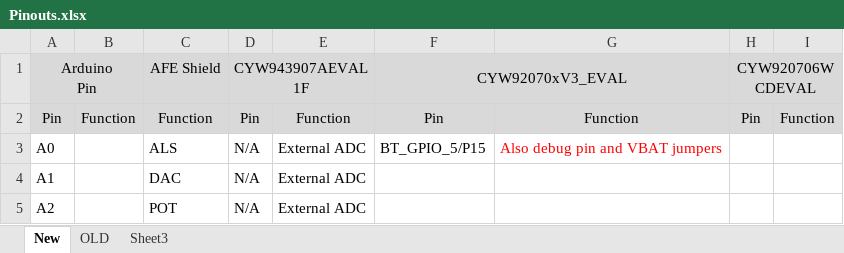
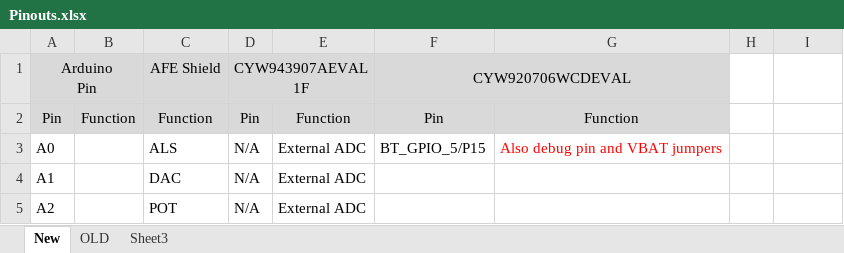
Before and after one commit to iotexpert/WW101, an Excel workbook: ww101-shield/Pinouts.xlsx, sheet New, drawn as a sheet; only a part is shown; values as stored, in another font and other column widths than the file's, no borders; the diff names each change by its address in the sheet, - before the commit and + after, or states it on an @@ line.

```diff
--- a/ww101-shield/Pinouts.xlsx (sheet New)
+++ b/ww101-shield/Pinouts.xlsx (sheet New)
-F1: CYW92070xV3_EVAL
+F1: CYW920706WCDEVAL
-H1: CYW920706WCDEVAL
+H1: (empty)
-H1:I2 fill: #D9D9D9
+H1:I2 fill: none
-H1:I1 merged
-H2: Pin
+H2: (empty)
-I2: Function
+I2: (empty)
```
Also changed, not shown: 13 other files.
